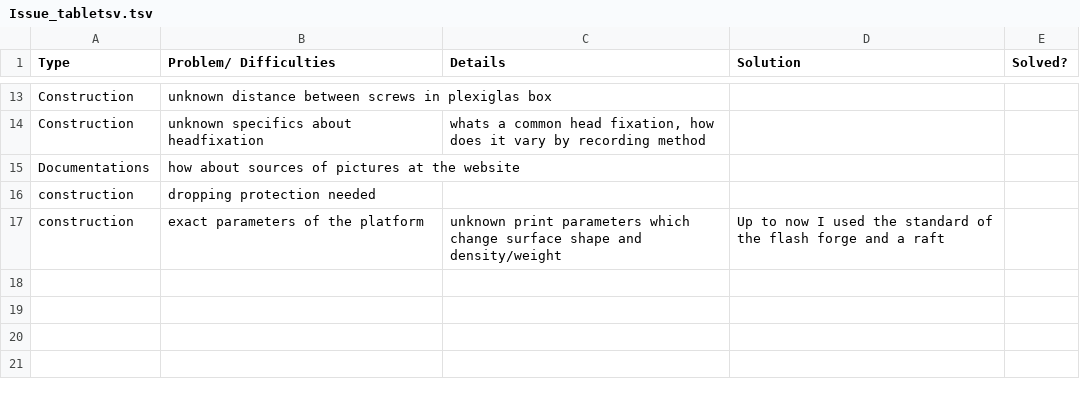
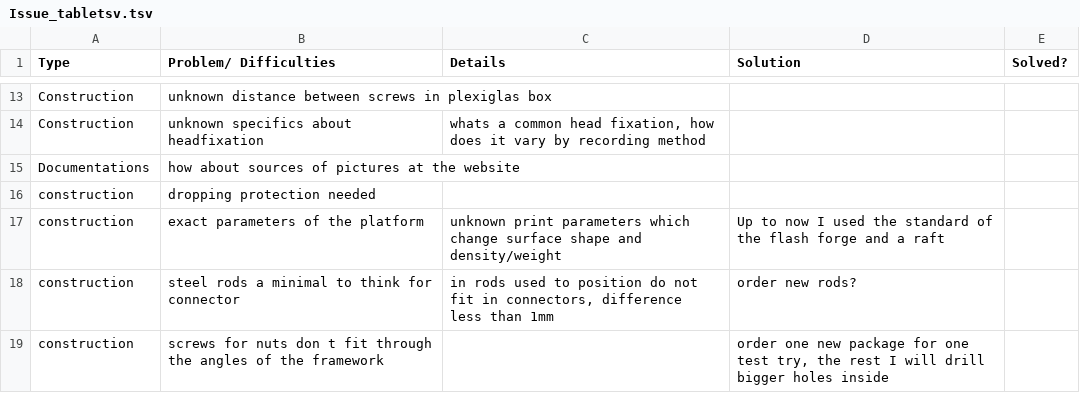
Before and after one commit to open-make/AIRtrack-rebuilt, a TSV file: 02_material_and_methods/01_protocols/Issue_tabletsv.tsv, drawn as a sheet; only a part is shown, gaps mark what is left out.

Commit message:
Update Issue_tabletsv.tsv

```diff
--- a/02_material_and_methods/01_protocols/Issue_tabletsv.tsv
+++ b/02_material_and_methods/01_protocols/Issue_tabletsv.tsv
@@ -17 +17,3 @@ construction	dropping protection needed
 construction	exact parameters of the  platform	unknown print parameters which change surface shape and density/weight	Up to now I used the standard of the flash forge and a raft	
+construction	 steel rods a minimal to think for connector	in rods used to position do not fit in connectors, difference less than 1mm 	order new rods?	
+construction	screws for nuts don t fit through the angles of the framework		order one new package for one test try, the rest I will drill bigger holes inside	
```
